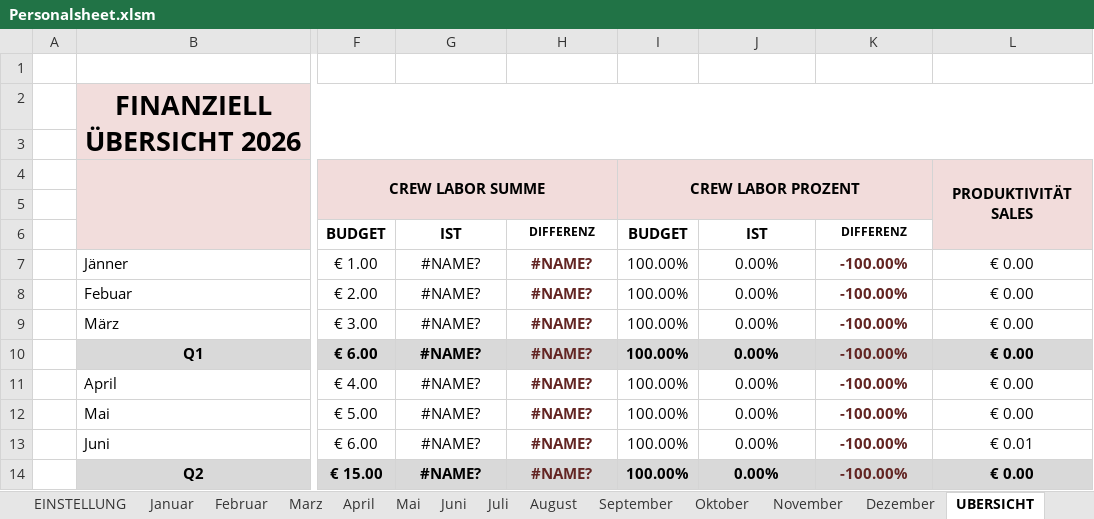
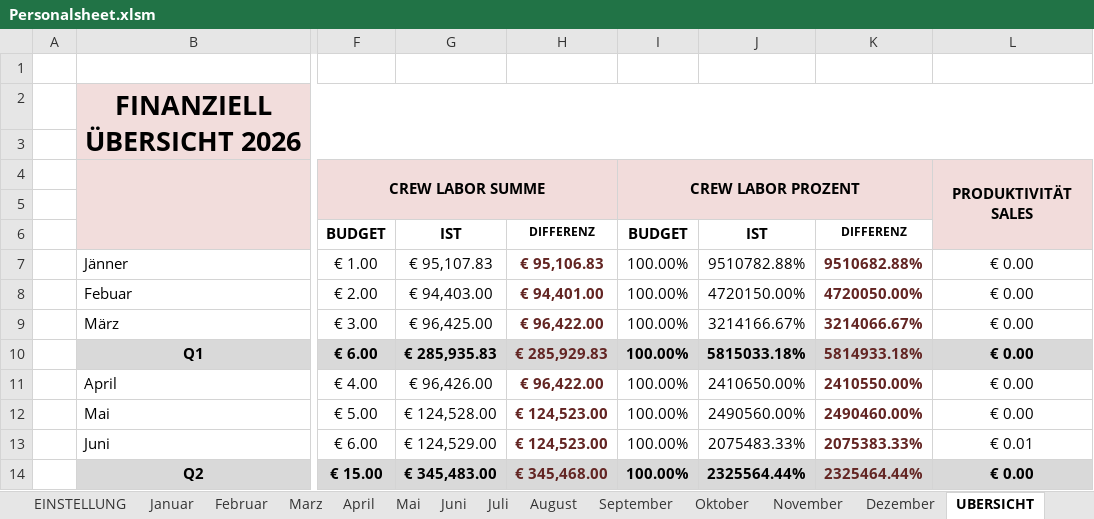
Before and after one commit to AdamNagyMcD/PERSONALSHEET_DEV, an Excel workbook: Personalsheet.xlsm, sheet UBERSICHT, drawn as a sheet; only a part is shown, gaps mark what is left out; values as stored, in another font and other column widths than the file's, no borders; charts and pictures not drawn; the diff covers the shown part only; the diff names each change by its address in the sheet, - before the commit and + after, or states it on an @@ line.

```diff
--- a/Personalsheet.xlsm (sheet UBERSICHT)
+++ b/Personalsheet.xlsm (sheet UBERSICHT)
-G7: #NAME?
+G7: € 95,107.83
-H7: #NAME?
+H7: € 95,106.83
-J7: 0.00%
+J7: 9510782.88%
-K7: -100.00%
+K7: 9510682.88%
-G8: #NAME?
+G8: € 94,403.00
-H8: #NAME?
+H8: € 94,401.00
-J8: 0.00%
+J8: 4720150.00%
-K8: -100.00%
+K8: 4720050.00%
-G9: #NAME?
+G9: € 96,425.00
-H9: #NAME?
+H9: € 96,422.00
-J9: 0.00%
+J9: 3214166.67%
-K9: -100.00%
+K9: 3214066.67%
-G10: #NAME?
+G10: € 285,935.83
-H10: #NAME?
+H10: € 285,929.83
-J10: 0.00%
+J10: 5815033.18%
-K10: -100.00%
+K10: 5814933.18%
-G11: #NAME?
+G11: € 96,426.00
-H11: #NAME?
+H11: € 96,422.00
-J11: 0.00%
+J11: 2410650.00%
-K11: -100.00%
+K11: 2410550.00%
-G12: #NAME?
+G12: € 124,528.00
-H12:H13: #NAME?
+H12:H13: € 124,523.00
-J12: 0.00%
+J12: 2490560.00%
-K12: -100.00%
+K12: 2490460.00%
-G13: #NAME?
+G13: € 124,529.00
-J13: 0.00%
+J13: 2075483.33%
-K13: -100.00%
+K13: 2075383.33%
-G14: #NAME?
+G14: € 345,483.00
-H14: #NAME?
+H14: € 345,468.00
-J14: 0.00%
+J14: 2325564.44%
-K14: -100.00%
+K14: 2325464.44%
```
Also changed, not shown: 36 edited cells elsewhere in this sheet, sheet EINSTELLUNG, sheet Dezember, sheet Mai, sheet Februar, sheet Marz, sheet April, 7 more sheets, 1 other file.
